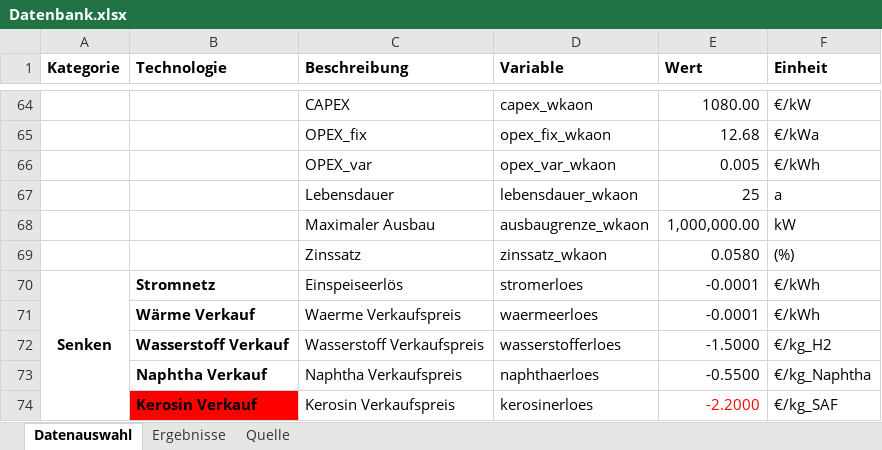
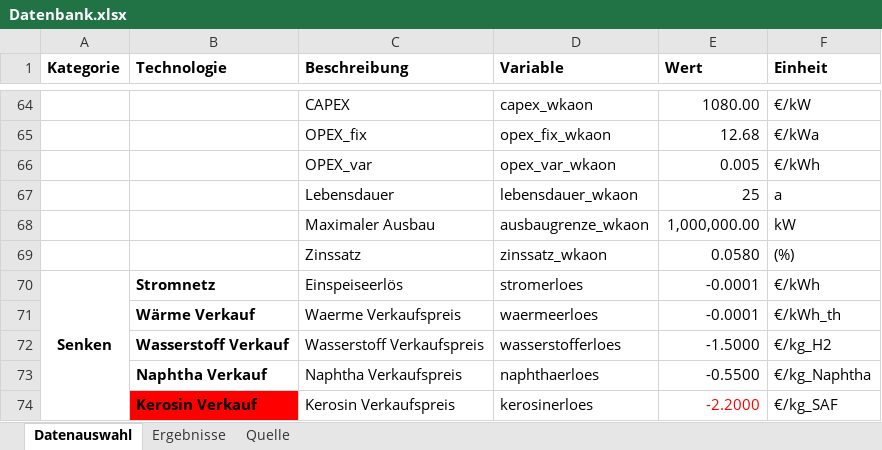
Before and after one commit to michaelheberl/FENES_P2X, an Excel workbook: Fischer_Tropsch/FischerTropsch_Greenfield_Patagonien_Naphta/Datenbank.xlsx, sheet Datenauswahl, drawn as a sheet; only a part is shown, gaps mark what is left out; values as stored, in another font and other column widths than the file's, no borders; the diff names each change by its address in the sheet, - before the commit and + after, or states it on an @@ line.

Commit message:
Korrekturen in Datenbank und Heat diagramm in FT Modellen
Wärmespeicher Outputs in Excel --> Einheiten korrigiert auf kWh_th
3.2.2.7 Beschriftung in MW, Werte aber eig in kW --> /1000 ergänzt
4.1.3 - Einheit für Wärme wird als t/a angegeben --> GWh/a in eigenes Diagramm

```diff
--- a/Fischer_Tropsch/FischerTropsch_Greenfield_Patagonien_Naphta/Datenbank.xlsx (sheet Datenauswahl)
+++ b/Fischer_Tropsch/FischerTropsch_Greenfield_Patagonien_Naphta/Datenbank.xlsx (sheet Datenauswahl)
-F71 (Einheit): €/kWh
+F71 (Einheit): €/kWh_th
```
Also changed, not shown: sheet Ergebnisse, Fischer_Tropsch/FischerTropsch_Greenfield_Patagonien/Datenbank.xlsx, Methanol/Methanol_Brownfield_Memmingen_Bio_H2/Datenbank.xlsx, 12 other files.
